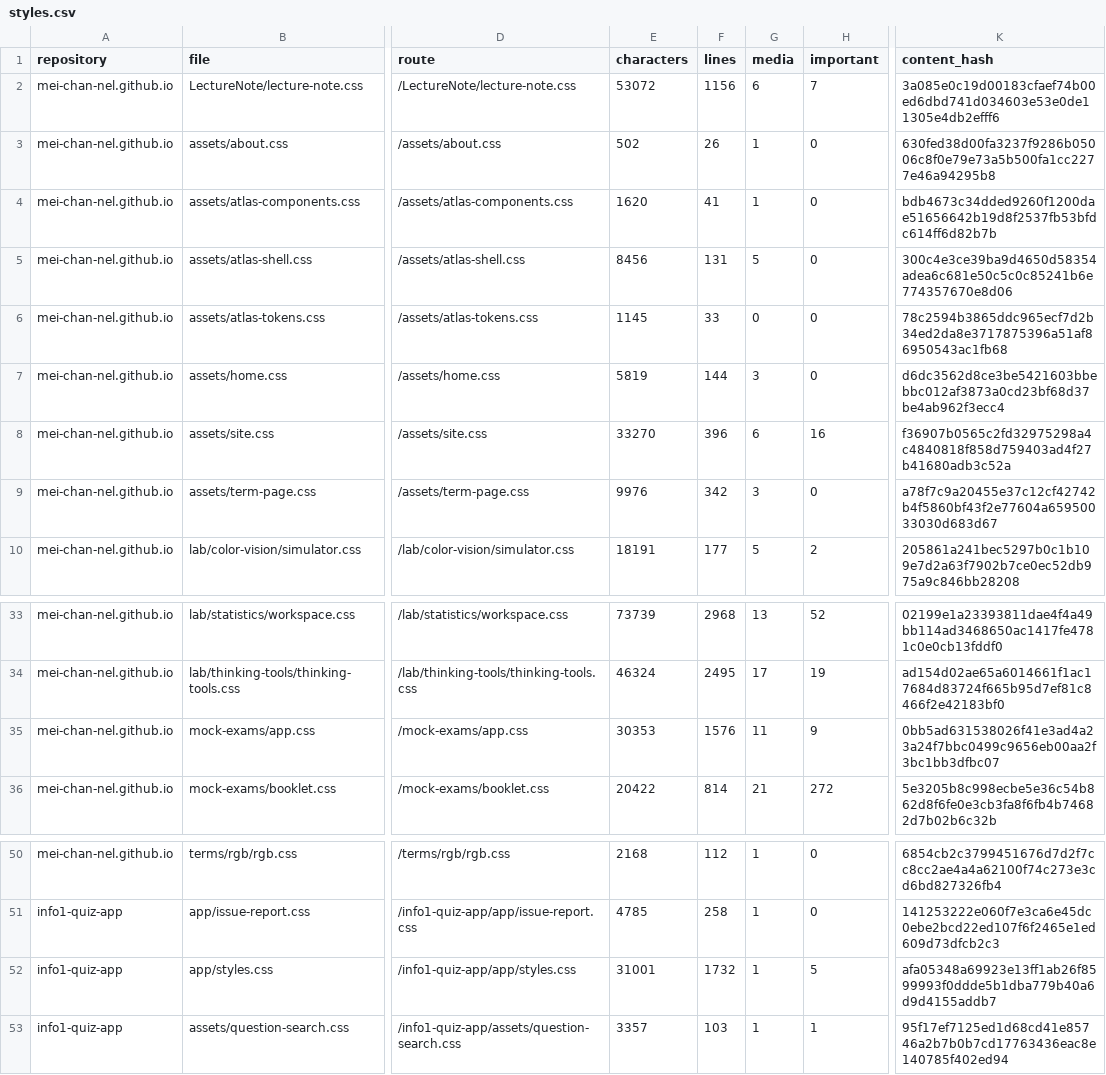
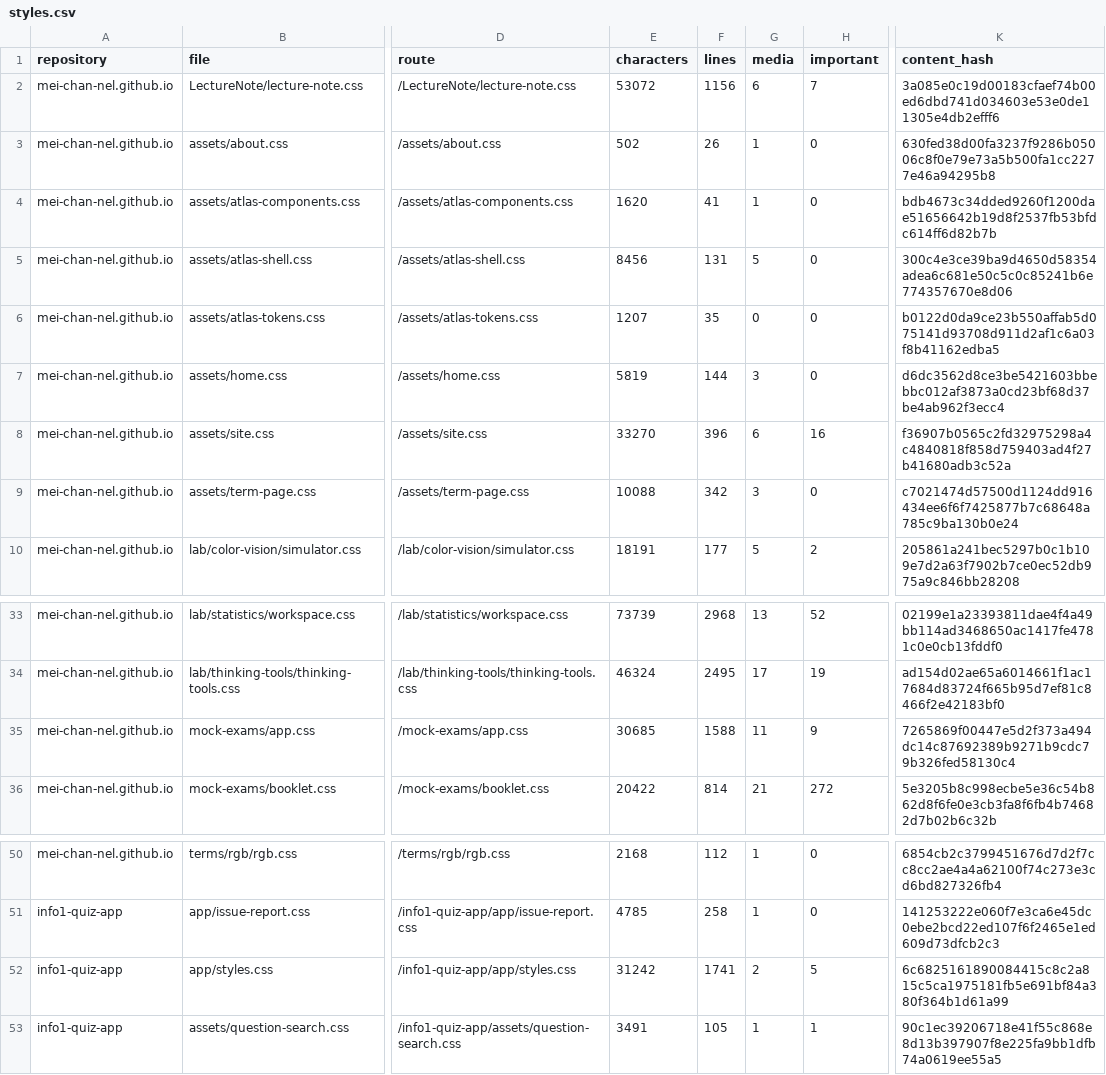
Before and after one commit to mei-chan-nel/mei-chan-nel.github.io, a CSV file: docs/design-review/styles.csv, drawn as a sheet; only a part is shown, gaps mark what is left out; the diff names each change by its address in the sheet, - before the commit and + after, or states it on an @@ line.

```diff
--- a/docs/design-review/styles.csv
+++ b/docs/design-review/styles.csv
-E6 (characters): 1145
+E6 (characters): 1207
-F6 (lines): 33
+F6 (lines): 35
-K6 (content_hash): 78c2594b3865ddc965ecf7d2b34ed2da8e3717875396a51af86950543ac1fb68
+K6 (content_hash): b0122d0da9ce23b550affab5d075141d93708d911d2af1c6a03f8b41162edba5
-E9 (characters): 9976
+E9 (characters): 10088
-K9 (content_hash): a78f7c9a20455e37c12cf42742b4f5860bf43f2e77604a65950033030d683d67
+K9 (content_hash): c7021474d57500d1124dd916434ee6f6f7425877b7c68648a785c9ba130b0e24
-E35 (characters): 30353
+E35 (characters): 30685
-F35 (lines): 1576
+F35 (lines): 1588
-K35 (content_hash): 0bb5ad631538026f41e3ad4a23a24f7bbc0499c9656eb00aa2f3bc1bb3dfbc07
+K35 (content_hash): 7265869f00447e5d2f373a494dc14c87692389b9271b9cdc79b326fed58130c4
-E52 (characters): 31001
+E52 (characters): 31242
-F52 (lines): 1732
+F52 (lines): 1741
-G52 (media): 1
+G52 (media): 2
-K52 (content_hash): afa05348a69923e13ff1ab26f8599993f0ddde5b1dba779b40a6d9d4155addb7
+K52 (content_hash): 6c6825161890084415c8c2a815c5ca1975181fb5e691bf84a380f364b1d61a99
-E53 (characters): 3357
+E53 (characters): 3491
-F53 (lines): 103
+F53 (lines): 105
-K53 (content_hash): 95f17ef7125ed1d68cd41e85746a2b7b0b7cd17763436eac8e140785f402ed94
+K53 (content_hash): 90c1ec39206718e41f55c868e8d13b397907f8e225fa9bb1dfb74a0619ee55a5
```
Also changed, not shown: 7 other files.
